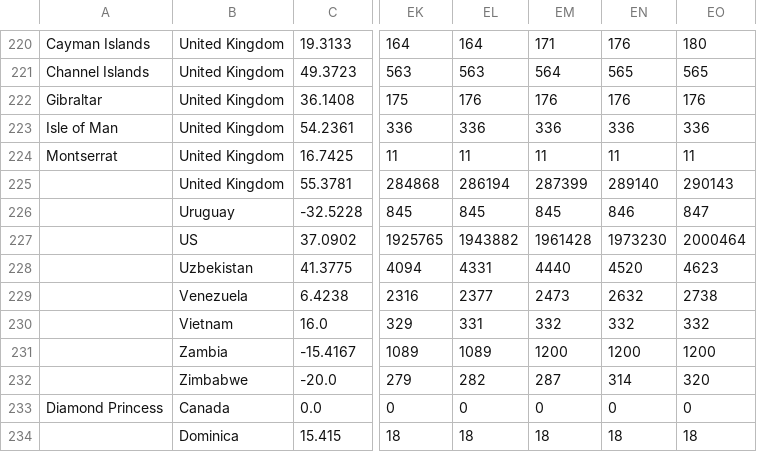
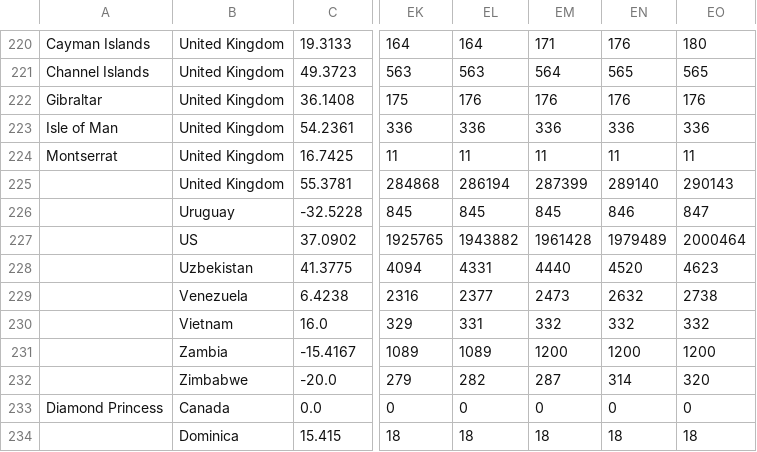
Before and after one commit to stfurkan/pancovid19, a CSV file: python/datasets/time_series_covid19_confirmed_global.csv, drawn as a sheet; only a part is shown, gaps mark what is left out; the diff names each change by its address in the sheet, - before the commit and + after, or states it on an @@ line.

```diff
--- a/python/datasets/time_series_covid19_confirmed_global.csv
+++ b/python/datasets/time_series_covid19_confirmed_global.csv
-EN227: 1973230
+EN227: 1979489
```
Also changed, not shown: python/datasets/Errata.csv, python/datasets/time_series_covid19_deaths_global.csv, 12 other files.
